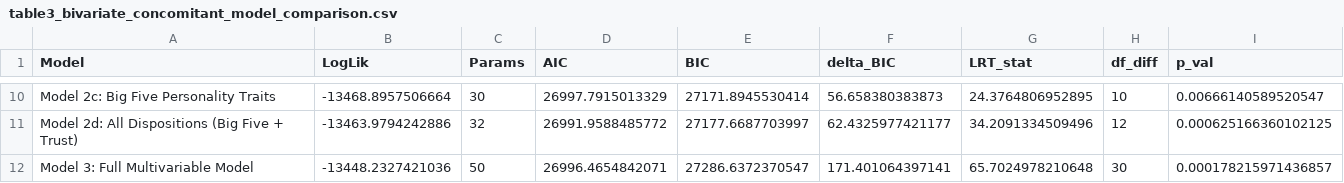
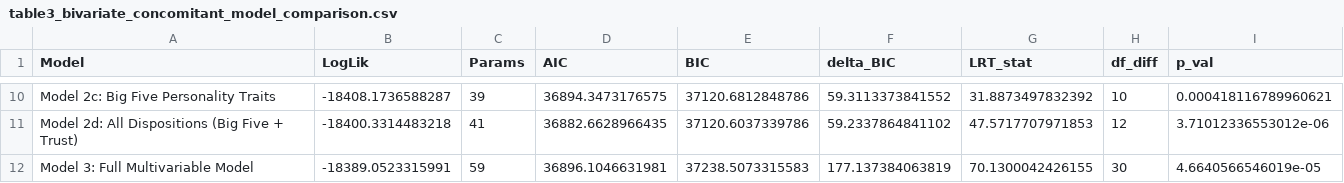
Before and after one commit to olizardo/predicting-degree-trajectories-NetHealth, a CSV file: output/tables/table3_bivariate_concomitant_model_comparison.csv, drawn as a sheet; only a part is shown, gaps mark what is left out; the diff covers the shown part only.

```diff
--- a/output/tables/table3_bivariate_concomitant_model_comparison.csv
+++ b/output/tables/table3_bivariate_concomitant_model_comparison.csv
@@ -10,3 +10,3 @@
-"Model 2c: Big Five Personality Traits",-13468.8957506664,30,26997.7915013329,27171.8945530414,56.658380383873,24.3764806952895,10,0.00666140589520547
-"Model 2d: All Dispositions (Big Five + Trust)",-13463.9794242886,32,26991.9588485772,27177.6687703997,62.4325977421177,34.2091334509496,12,0.000625166360102125
-"Model 3: Full Multivariable Model",-13448.2327421036,50,26996.4654842071,27286.6372370547,171.401064397141,65.7024978210648,30,0.000178215971436857
+"Model 2c: Big Five Personality Traits",-18408.1736588287,39,36894.3473176575,37120.6812848786,59.3113373841552,31.8873497832392,10,0.000418116789960621
+"Model 2d: All Dispositions (Big Five + Trust)",-18400.3314483218,41,36882.6628966435,37120.6037339786,59.2337864841102,47.5717707971853,12,3.71012336553012e-06
+"Model 3: Full Multivariable Model",-18389.0523315991,59,36896.1046631981,37238.5073315583,177.137384063819,70.1300042426155,30,4.6640566546019e-05
```
Also changed, not shown: 54 edited cells elsewhere in this file, output/tables/table1_bivariate_trajectory_means.csv, output/tables/table2_bivariate_model_selection.csv, 10 other files.
